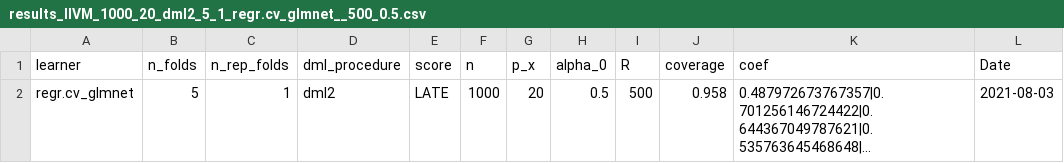
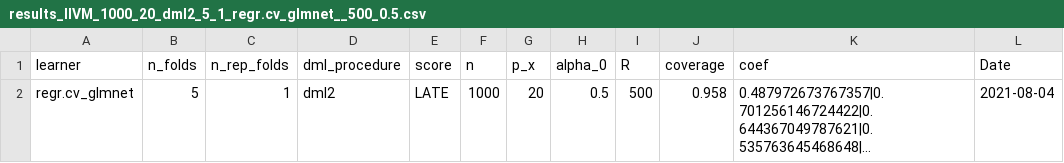
Before and after one commit to DoubleML/DoubleMLReplicationCode, a CSV file: simresults/iivm/results_IIVM_1000_20_dml2_5_1_regr.cv_glmnet__500_0.5.csv, drawn as a sheet; long unchanged cells end in …; the diff names each change by its address in the sheet, - before the commit and + after, or states it on an @@ line.

```diff
--- a/simresults/iivm/results_IIVM_1000_20_dml2_5_1_regr.cv_glmnet__500_0.5.csv
+++ b/simresults/iivm/results_IIVM_1000_20_dml2_5_1_regr.cv_glmnet__500_0.5.csv
-L2 (Date): 2021-08-03
+L2 (Date): 2021-08-04
```
Also changed, not shown: simresults/irm/results_irm_1000_20_dml2_5_1_regr.cv_glmnet__500_0.5.csv, simresults/pliv/results_PLIV_500_20_dml2_4_1_regr.cv_glmnet_500_1.csv, 19 other files.
